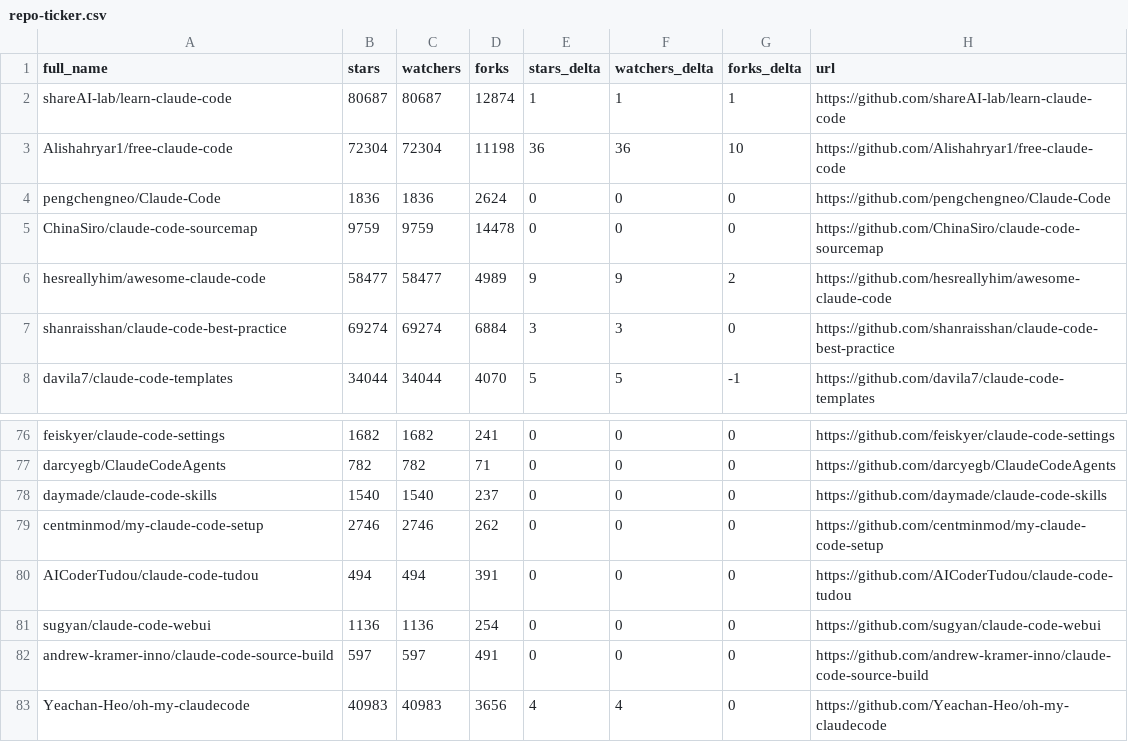
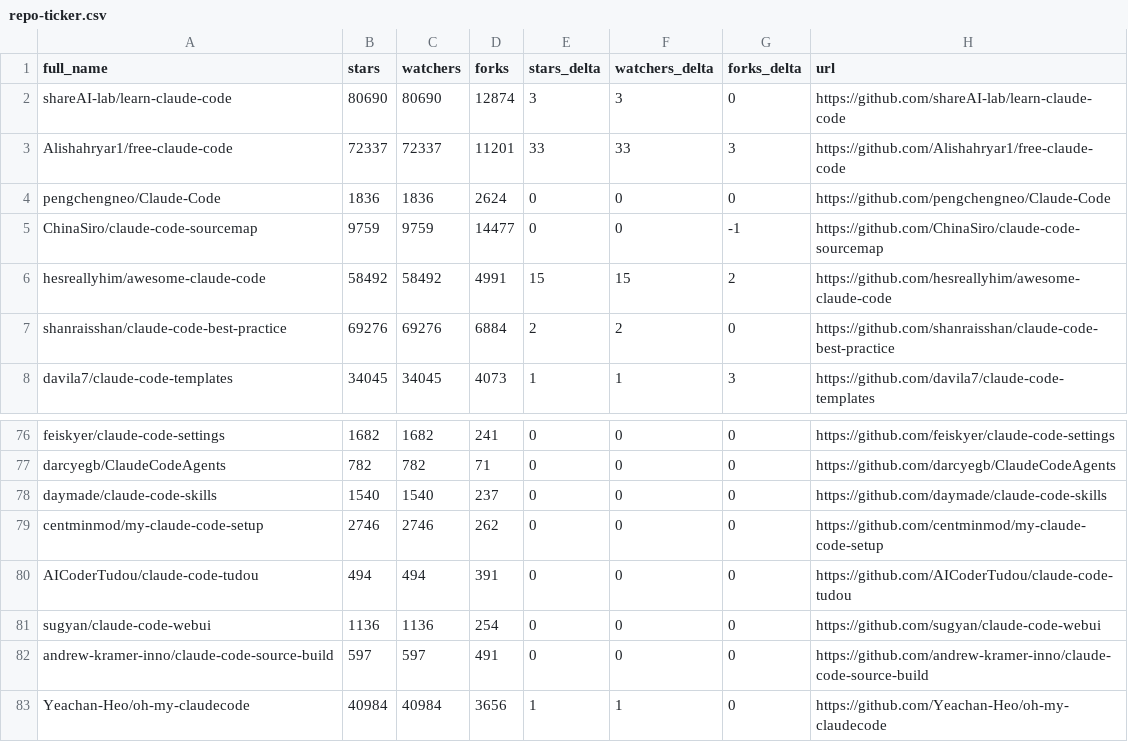
Before and after one commit to abgulati/awesome-claude-code, a CSV file: data/repo-ticker.csv, drawn as a sheet; only a part is shown, gaps mark what is left out; the diff covers the shown part only.

```diff
--- a/data/repo-ticker.csv
+++ b/data/repo-ticker.csv
@@ -1,8 +1,8 @@
 full_name,stars,watchers,forks,stars_delta,watchers_delta,forks_delta,url
-shareAI-lab/learn-claude-code,80687,80687,12874,1,1,1,https://github.com/shareAI-lab/learn-claude-code
-Alishahryar1/free-claude-code,72304,72304,11198,36,36,10,https://github.com/Alishahryar1/free-claude-code
+shareAI-lab/learn-claude-code,80690,80690,12874,3,3,0,https://github.com/shareAI-lab/learn-claude-code
+Alishahryar1/free-claude-code,72337,72337,11201,33,33,3,https://github.com/Alishahryar1/free-claude-code
 pengchengneo/Claude-Code,1836,1836,2624,0,0,0,https://github.com/pengchengneo/Claude-Code
-ChinaSiro/claude-code-sourcemap,9759,9759,14478,0,0,0,https://github.com/ChinaSiro/claude-code-sourcemap
-hesreallyhim/awesome-claude-code,58477,58477,4989,9,9,2,https://github.com/hesreallyhim/awesome-claude-code
-shanraisshan/claude-code-best-practice,69274,69274,6884,3,3,0,https://github.com/shanraisshan/claude-code-best-practice
-davila7/claude-code-templates,34044,34044,4070,5,5,-1,https://github.com/davila7/claude-code-templates
+ChinaSiro/claude-code-sourcemap,9759,9759,14477,0,0,-1,https://github.com/ChinaSiro/claude-code-sourcemap
+hesreallyhim/awesome-claude-code,58492,58492,4991,15,15,2,https://github.com/hesreallyhim/awesome-claude-code
+shanraisshan/claude-code-best-practice,69276,69276,6884,2,2,0,https://github.com/shanraisshan/claude-code-best-practice
+davila7/claude-code-templates,34045,34045,4073,1,1,3,https://github.com/davila7/claude-code-templates
@@ -82,2 +82,2 @@ sugyan/claude-code-webui,1136,1136,254,0,0,0,https://github.com/sugyan/claude-co
 andrew-kramer-inno/claude-code-source-build,597,597,491,0,0,0,https://github.com/andrew-kramer-inno/claude-code-source-build
-Yeachan-Heo/oh-my-claudecode,40983,40983,3656,4,4,0,https://github.com/Yeachan-Heo/oh-my-claudecode
+Yeachan-Heo/oh-my-claudecode,40984,40984,3656,1,1,0,https://github.com/Yeachan-Heo/oh-my-claudecode
```
Also changed, not shown: 3 added rows, 3 removed rows and 84 edited cells elsewhere in this file, 4 other files.
